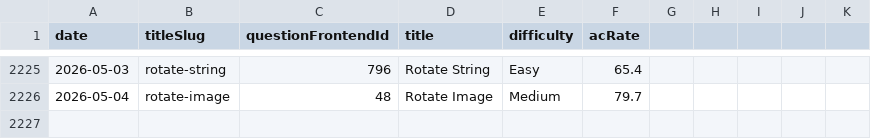
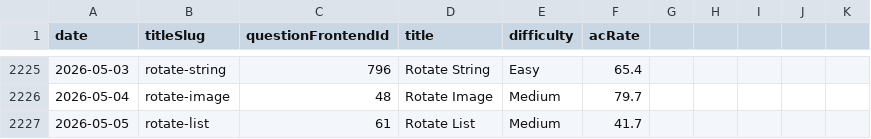
Before and after one commit to joric/leetcode, a CSV file: daily.csv, drawn as a sheet; only a part is shown, gaps mark what is left out.

```diff
--- a/daily.csv
+++ b/daily.csv
@@ -2226 +2226,2 @@ date,titleSlug,questionFrontendId,title,difficulty,acRate
 2026-05-04,rotate-image,48,Rotate Image,Medium,79.7
+2026-05-05,rotate-list,61,Rotate List,Medium,41.7
```
